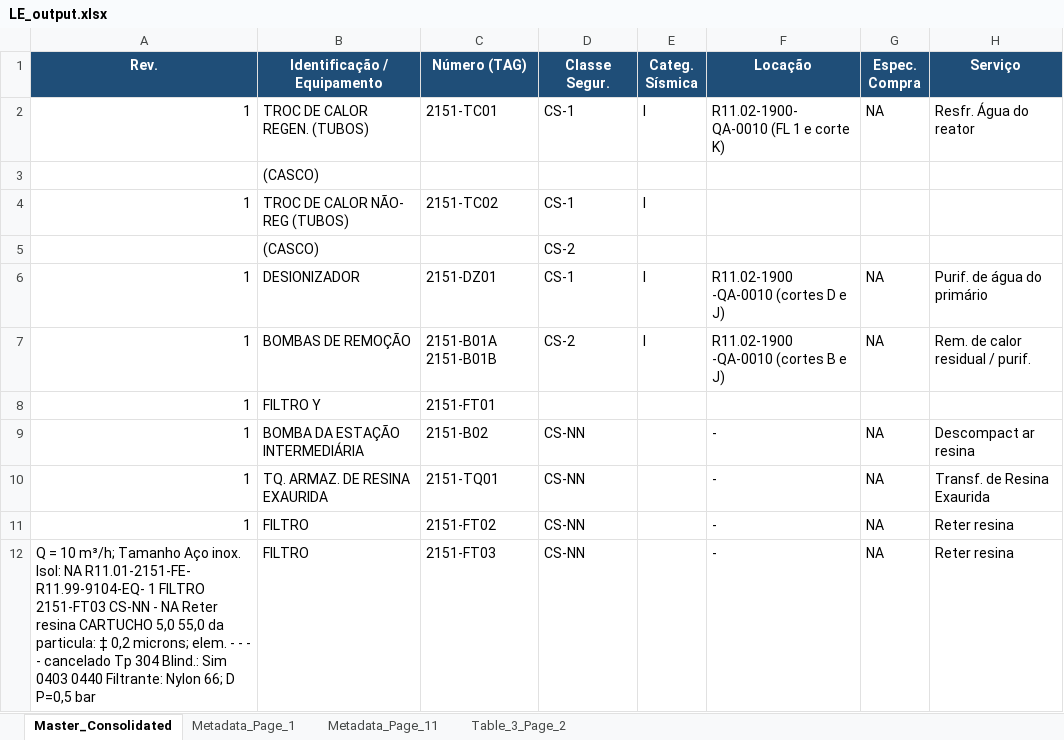
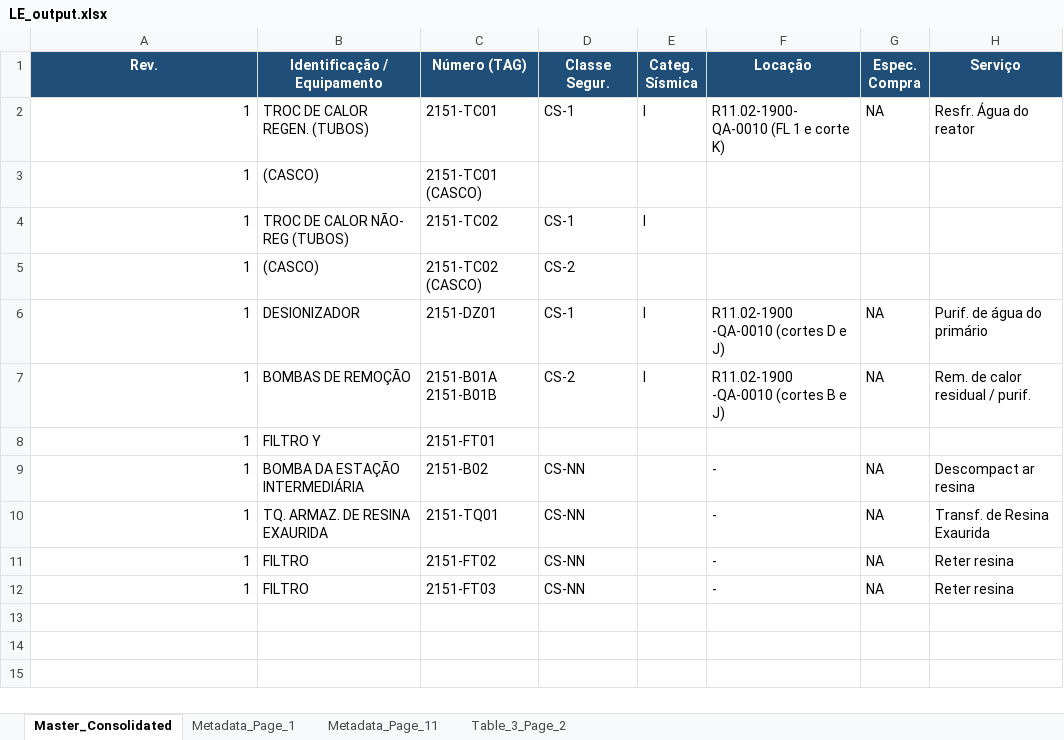
Before and after one commit to jeronimo-mg/PDF_to_sheet, an Excel workbook: LE_output.xlsx, sheet Master_Consolidated, drawn as a sheet; only a part is shown; values as stored, in another font and other column widths than the file's, no borders; the diff names each change by its address in the sheet, - before the commit and + after, or states it on an @@ line.

```diff
--- a/LE_output.xlsx (sheet Master_Consolidated)
+++ b/LE_output.xlsx (sheet Master_Consolidated)
-A3 (Rev.): (empty)
+A3 (Rev.): 1
-C3 (Número (TAG)): (empty)
+C3 (Número (TAG)): 2151-TC01 (CASCO)
-A5 (Rev.): (empty)
+A5 (Rev.): 1
-C5 (Número (TAG)): (empty)
+C5 (Número (TAG)): 2151-TC02 (CASCO)
-A12 (Rev.): Q = 10 m³/h; Tamanho Aço inox. Isol: NA R11.01-2151-FE- R11.99-9104-EQ- 1 FILTRO 2151-FT03 CS-NN - NA Reter resina CARTUCHO 5,0 55,0 da particula: ‡ 0,2 microns; elem. - - - - cancelado Tp 304 Blind.: Sim 0403 0440 Filtrante: Nylon 66; D P=0,5 bar
+A12 (Rev.): 1
```
Also changed, not shown: sheet Metadata_Page_1, sheet Metadata_Page_11, sheet Table_3_Page_2, LI_output.xlsx, 12 other files.
